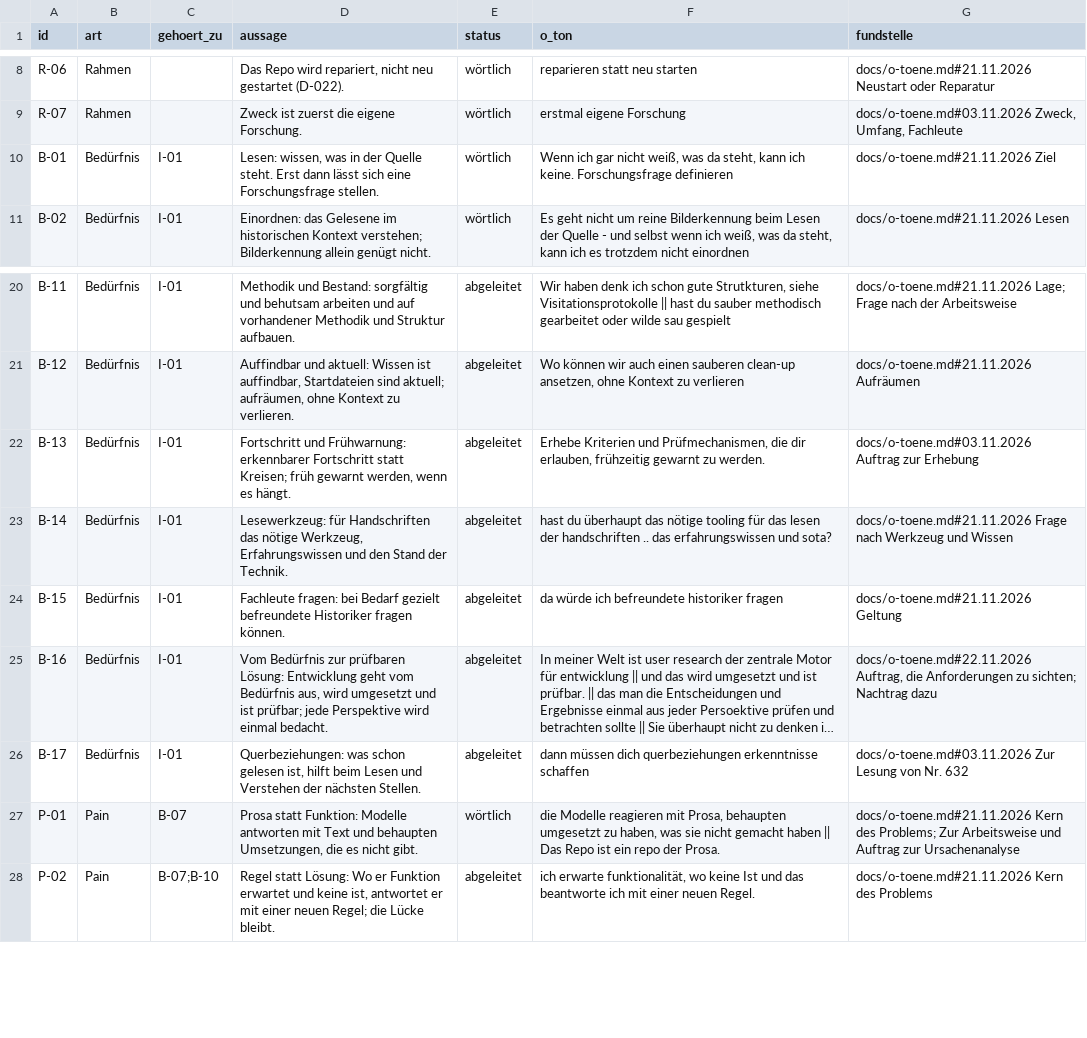
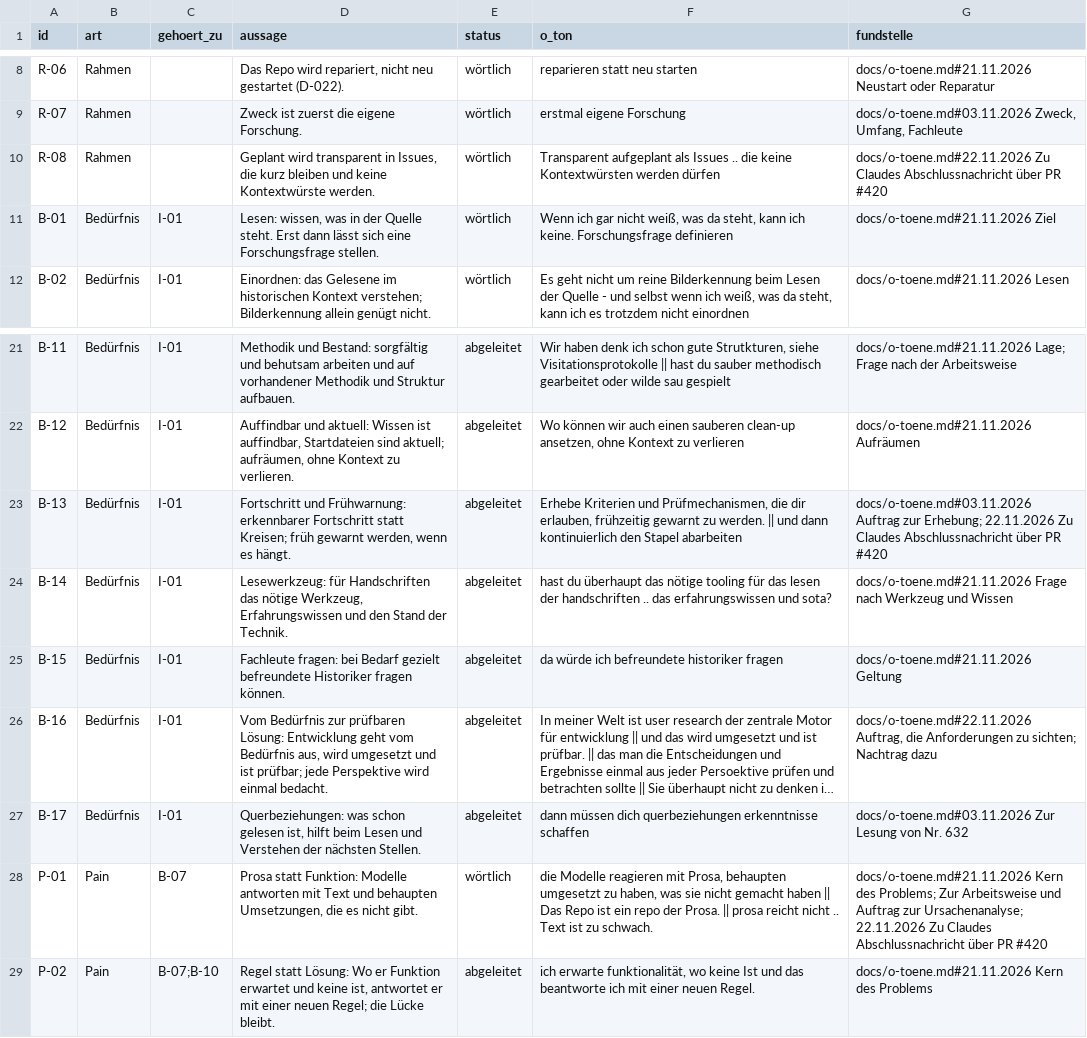
Before and after one commit to esany/paleo-type, a TSV file: requirements/beduerfnisse.tsv, drawn as a sheet; only a part is shown, gaps mark what is left out; long unchanged cells end in …; addresses are those after the commit; the diff names each change by its address in the sheet, - before the commit and + after, or states it on an @@ line.

```diff
--- a/requirements/beduerfnisse.tsv
+++ b/requirements/beduerfnisse.tsv
+row 10: R-08 | Rahmen |  | Geplant wird transparent in Issues, die kurz bleiben und keine Kontextwürste werden. | wörtlich | Transparent aufgeplant als Issues .. die keine Kontextwürsten werden dürfen | docs/o-toene.md#22.11.2026 Zu Claudes Abschlussnachricht über PR #420
-F23 (o_ton): …zu werden.
+F23 (o_ton): …zu werden. || und dann kontinuierlich den Stapel abarbeiten
-G23 (fundstelle): …Auftrag zur Erhebung
+G23 (fundstelle): …Auftrag zur Erhebung; 22.11.2026 Zu Claudes Abschlussnachricht über PR #420
-F28 (o_ton): …der Prosa.
+F28 (o_ton): …der Prosa. || prosa reicht nicht .. Text ist zu schwach.
-G28 (fundstelle): …Auftrag zur Ursachenanalyse
+G28 (fundstelle): …Auftrag zur Ursachenanalyse; 22.11.2026 Zu Claudes Abschlussnachricht über PR #420
```
Also changed, not shown: 2 other files.
